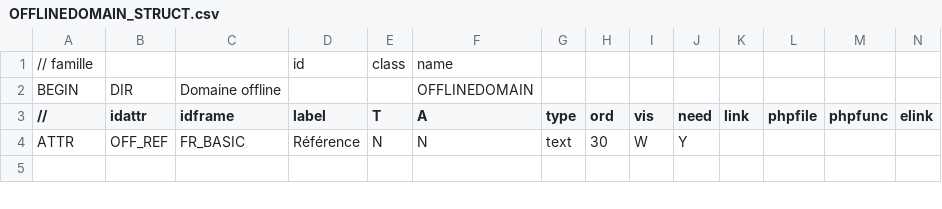
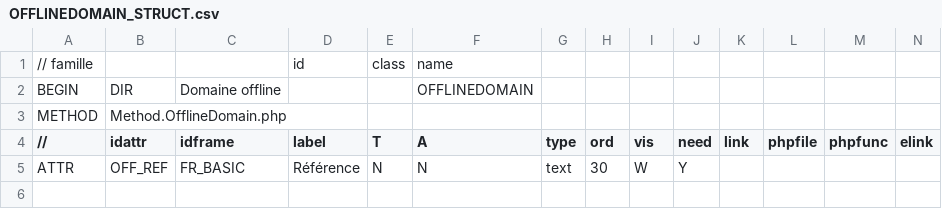
Before and after one commit to Eric-Brison/offline-server, a CSV file: Families/OFFLINEDOMAIN_STRUCT.csv, drawn as a sheet; only a part is shown; rows hold the shown columns only; the diff names each change by its address in the sheet, - before the commit and + after, or states it on an @@ line.

```diff
--- a/Families/OFFLINEDOMAIN_STRUCT.csv
+++ b/Families/OFFLINEDOMAIN_STRUCT.csv
+row 3: METHOD | Method.OfflineDomain.php
```
Also changed, not shown: Families/OFFLINEFOLDER_STRUCT.csv, Families/OFFLINEGLOBALFOLDER_STRUCT.csv, 3 other files.
